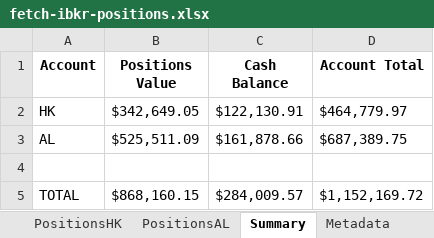
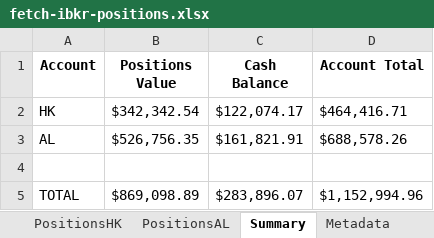
Before and after one commit to timelyrain/timeless-workspace, an Excel workbook: projects/fetch-ibkr-positions.xlsx, sheet Summary, drawn as a sheet; values as stored, in another font and other column widths than the file's, no borders; the diff names each change by its address in the sheet, - before the commit and + after, or states it on an @@ line.

```diff
--- a/projects/fetch-ibkr-positions.xlsx (sheet Summary)
+++ b/projects/fetch-ibkr-positions.xlsx (sheet Summary)
-B2 (Positions Value): $342,649.05
+B2 (Positions Value): $342,342.54
-C2 (Cash Balance): $122,130.91
+C2 (Cash Balance): $122,074.17
-D2 (Account Total): $464,779.97
+D2 (Account Total): $464,416.71
-B3 (Positions Value): $525,511.09
+B3 (Positions Value): $526,756.35
-C3 (Cash Balance): $161,878.66
+C3 (Cash Balance): $161,821.91
-D3 (Account Total): $687,389.75
+D3 (Account Total): $688,578.26
-B5 (Positions Value): $868,160.15
+B5 (Positions Value): $869,098.89
-C5 (Cash Balance): $284,009.57
+C5 (Cash Balance): $283,896.07
-D5 (Account Total): $1,152,169.72
+D5 (Account Total): $1,152,994.96
```
Also changed, not shown: sheet PositionsAL, sheet PositionsHK, sheet Metadata, 1 other file.
